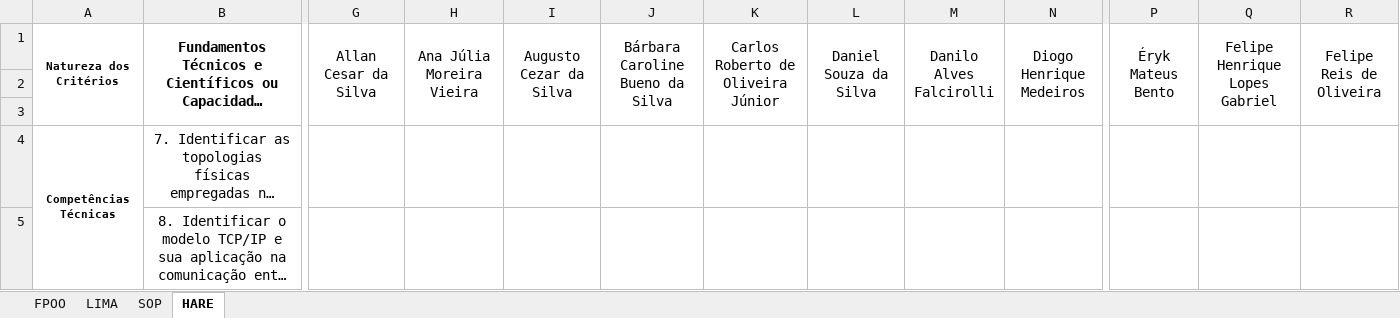
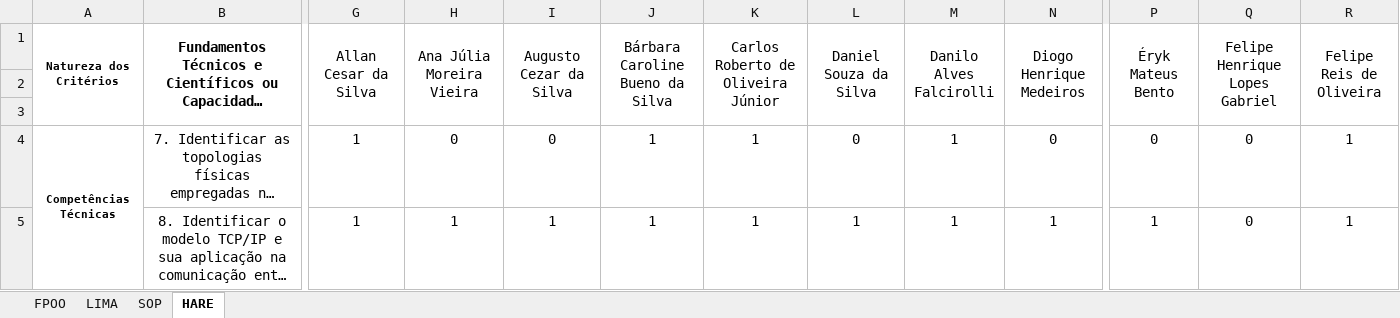
Before and after one commit to wellifabio/senai2021, an Excel workbook: 1des/autoavaliacao.xlsx, sheet HARE, drawn as a sheet; only a part is shown, gaps mark what is left out; long unchanged cells end in …; values as stored, in another font and other column widths than the file's, no borders; conditional formats not drawn; the diff covers the shown part only; the diff names each change by its address in the sheet, - before the commit and + after, or states it on an @@ line.

```diff
--- a/1des/autoavaliacao.xlsx (sheet HARE)
+++ b/1des/autoavaliacao.xlsx (sheet HARE)
-G4:G5 (Allan Cesar da Silva): (empty)
+G4:G5 (Allan Cesar da Silva): 1
-H4 (Ana Júlia Moreira Vieira): (empty)
+H4 (Ana Júlia Moreira Vieira): 0
-I4 (Augusto Cezar da Silva): (empty)
+I4 (Augusto Cezar da Silva): 0
-J4:J5 (Bárbara Caroline Bueno da Silva): (empty)
+J4:J5 (Bárbara Caroline Bueno da Silva): 1
-K4:K5: (empty)
+K4:K5: 1
-L4 (Daniel Souza da Silva): (empty)
+L4 (Daniel Souza da Silva): 0
-M4:M5 (Danilo Alves Falcirolli): (empty)
+M4:M5 (Danilo Alves Falcirolli): 1
-N4 (Diogo Henrique Medeiros): (empty)
+N4 (Diogo Henrique Medeiros): 0
-P4 (Éryk Mateus Bento): (empty)
+P4 (Éryk Mateus Bento): 0
-Q4:Q5 (Felipe Henrique Lopes Gabriel): (empty)
+Q4:Q5 (Felipe Henrique Lopes Gabriel): 0
-R4:R5 (Felipe Reis de Oliveira): (empty)
+R4:R5 (Felipe Reis de Oliveira): 1
-H5 (Ana Júlia Moreira Vieira): (empty)
+H5 (Ana Júlia Moreira Vieira): 1
-I5 (Augusto Cezar da Silva): (empty)
+I5 (Augusto Cezar da Silva): 1
-L5 (Daniel Souza da Silva): (empty)
+L5 (Daniel Souza da Silva): 1
-N5 (Diogo Henrique Medeiros): (empty)
+N5 (Diogo Henrique Medeiros): 1
-P5 (Éryk Mateus Bento): (empty)
+P5 (Éryk Mateus Bento): 1
```
Also changed, not shown: 2 added rows, 2 removed rows and 367 edited cells elsewhere in this sheet, sheet FPOO, sheet LIMA, sheet SOP.
